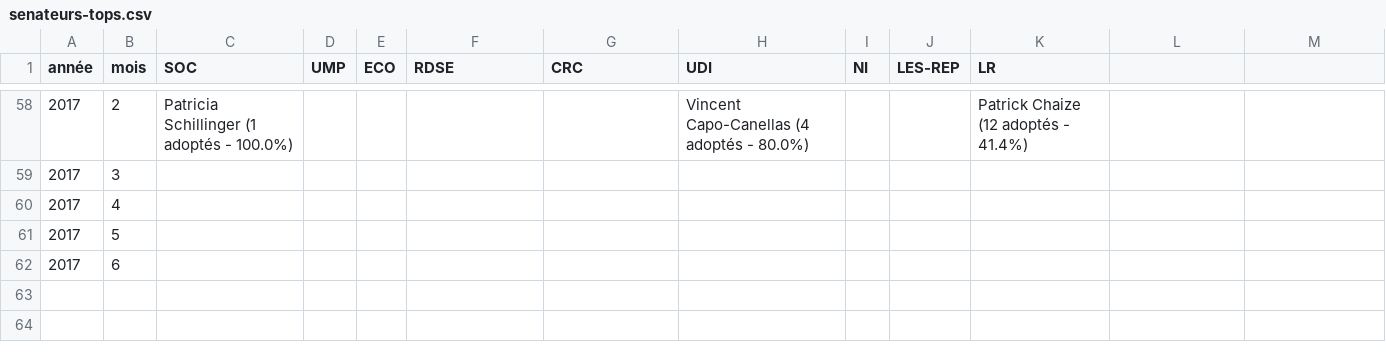
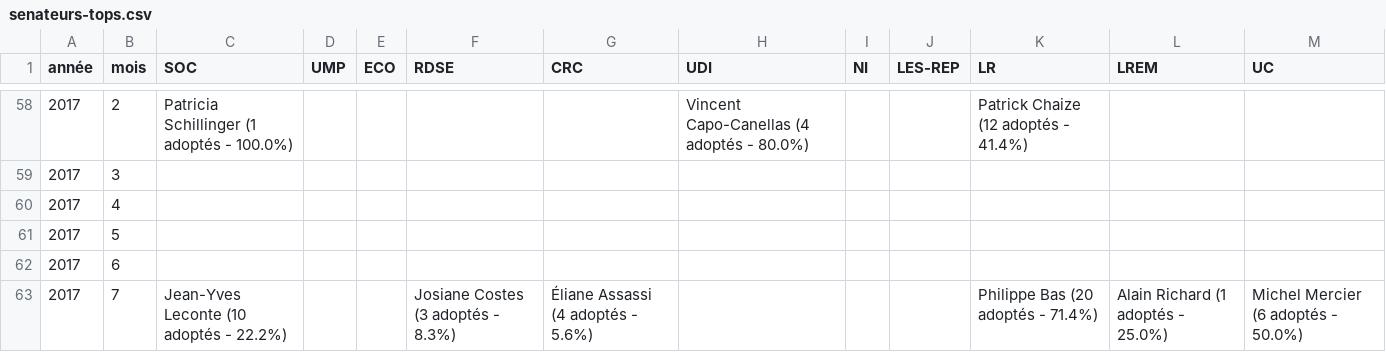
Before and after one commit to regardscitoyens/top-amendements-adoptes, a CSV file: data/senateurs-tops.csv, drawn as a sheet; only a part is shown, gaps mark what is left out; the diff names each change by its address in the sheet, - before the commit and + after, or states it on an @@ line.

Commit message:
update data

```diff
--- a/data/senateurs-tops.csv
+++ b/data/senateurs-tops.csv
-L1: (empty)
+L1: LREM
-M1: (empty)
+M1: UC
+row 63: 2017 | 7 | Jean-Yves Leconte (10 adoptés - 22.2%) |  |  | Josiane Costes (3 adoptés - 8.3%) | Éliane Assassi (4 adoptés - 5.6%) |  |  |  | Philippe Bas (20 adoptés - 71.4%) | Alain Richard (1 adoptés - 25.0%) | Michel Mercier (6 adoptés - 50.0%)
```
Also changed, not shown: 1 other file.
